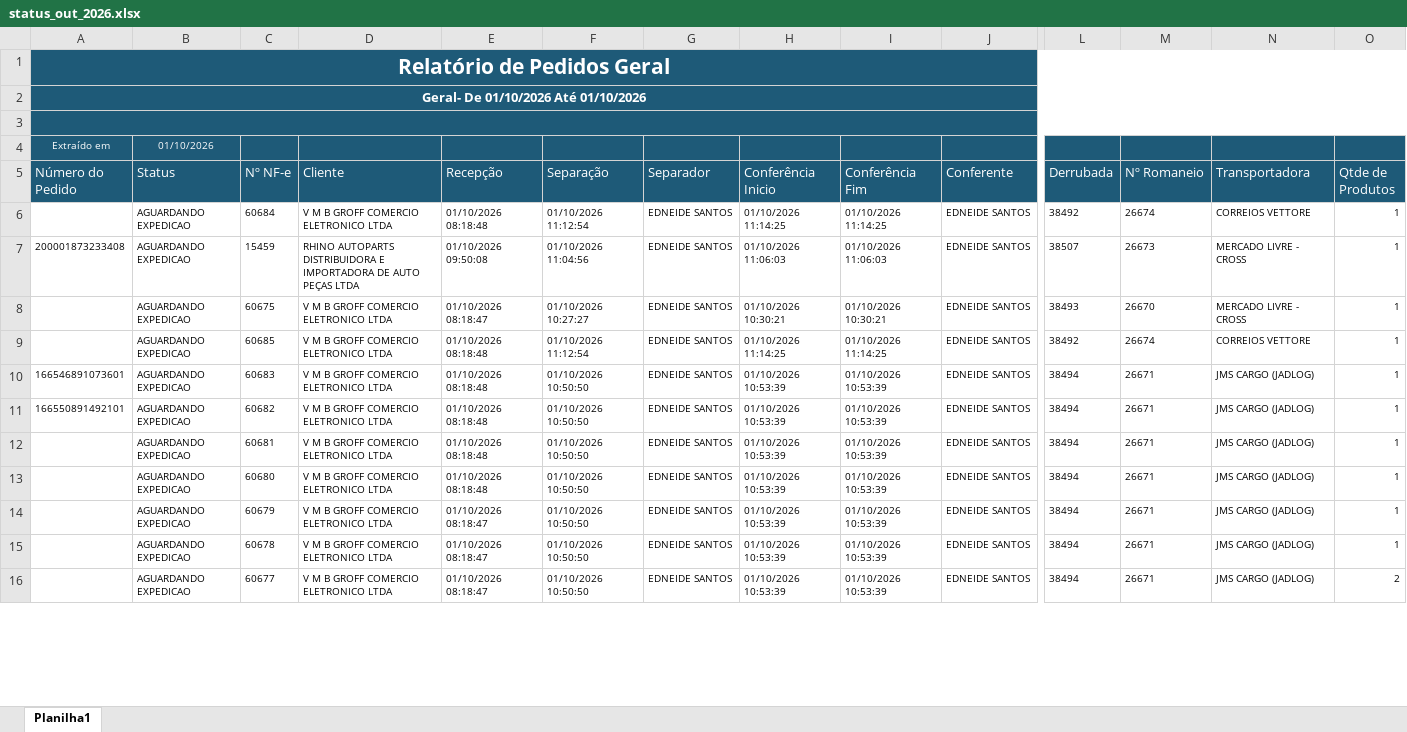
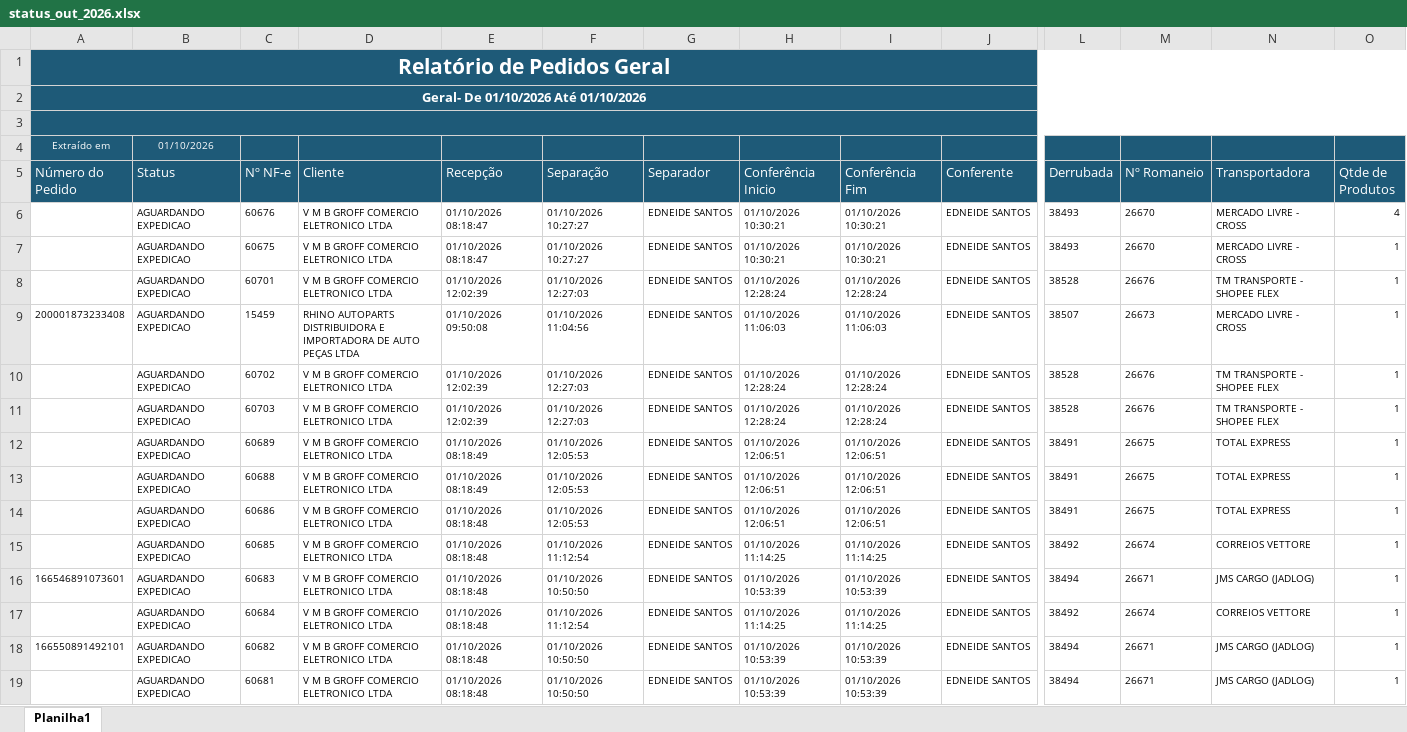
Before and after one commit to phdev2024/dashboard_operacao, an Excel workbook: data/status_saida/operacional/status_out_2026.xlsx, sheet Planilha1, drawn as a sheet; only a part is shown, gaps mark what is left out; the shorter side is filled out with more unchanged rows; values as stored, in another font and other column widths than the file's, no borders; rows hold the shown columns only; the diff covers the shown part only; the diff names each change by its address in the sheet, - before the commit and + after, or states it on an @@ line.

```diff
--- a/data/status_saida/operacional/status_out_2026.xlsx (sheet Planilha1)
+++ b/data/status_saida/operacional/status_out_2026.xlsx (sheet Planilha1)
@@ row 17 moved to row 6: AGUARDANDO EXPEDICAO @@
@@ row 8 moved to row 7: AGUARDANDO EXPEDICAO @@
+row 8:  | AGUARDANDO EXPEDICAO | 60701 | V M B GROFF COMERCIO ELETRONICO LTDA | 01/10/2026 12:02:39 | 01/10/2026 12:27:03 | EDNEIDE SANTOS | 01/10/2026 12:28:24 | 01/10/2026 12:28:24 | EDNEIDE SANTOS | 38528 | 26676 | TM TRANSPORTE - SHOPEE FLEX | 1
+row 10:  | AGUARDANDO EXPEDICAO | 60702 | V M B GROFF COMERCIO ELETRONICO LTDA | 01/10/2026 12:02:39 | 01/10/2026 12:27:03 | EDNEIDE SANTOS | 01/10/2026 12:28:24 | 01/10/2026 12:28:24 | EDNEIDE SANTOS | 38528 | 26676 | TM TRANSPORTE - SHOPEE FLEX | 1
+row 11:  | AGUARDANDO EXPEDICAO | 60703 | V M B GROFF COMERCIO ELETRONICO LTDA | 01/10/2026 12:02:39 | 01/10/2026 12:27:03 | EDNEIDE SANTOS | 01/10/2026 12:28:24 | 01/10/2026 12:28:24 | EDNEIDE SANTOS | 38528 | 26676 | TM TRANSPORTE - SHOPEE FLEX | 1
+row 12:  | AGUARDANDO EXPEDICAO | 60689 | V M B GROFF COMERCIO ELETRONICO LTDA | 01/10/2026 08:18:49 | 01/10/2026 12:05:53 | EDNEIDE SANTOS | 01/10/2026 12:06:51 | 01/10/2026 12:06:51 | EDNEIDE SANTOS | 38491 | 26675 | TOTAL EXPRESS | 1
+row 13:  | AGUARDANDO EXPEDICAO | 60688 | V M B GROFF COMERCIO ELETRONICO LTDA | 01/10/2026 08:18:49 | 01/10/2026 12:05:53 | EDNEIDE SANTOS | 01/10/2026 12:06:51 | 01/10/2026 12:06:51 | EDNEIDE SANTOS | 38491 | 26675 | TOTAL EXPRESS | 1
+row 14:  | AGUARDANDO EXPEDICAO | 60686 | V M B GROFF COMERCIO ELETRONICO LTDA | 01/10/2026 08:18:48 | 01/10/2026 12:05:53 | EDNEIDE SANTOS | 01/10/2026 12:06:51 | 01/10/2026 12:06:51 | EDNEIDE SANTOS | 38491 | 26675 | TOTAL EXPRESS | 1
@@ row 6 moved to row 17: AGUARDANDO EXPEDICAO @@
```
Also changed, not shown: 14 added rows, 4 removed rows and 12 moved rows elsewhere in this sheet.
